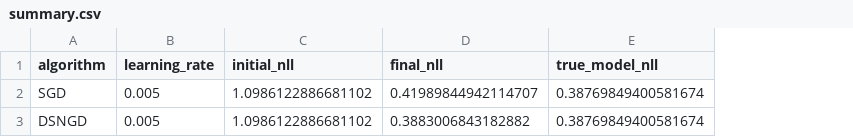
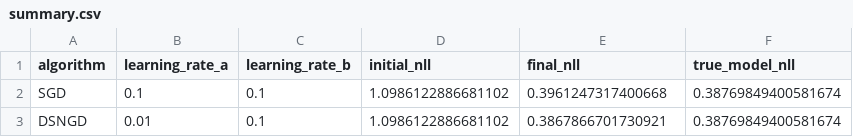
Before and after one commit to Kissyfur/dsngd, a CSV file: outputs/ef_small_comparison/summary.csv, drawn as a sheet; removed rows and columns are numbered as before the commit, all else as after; the diff names each change by its address in the sheet, - before the commit and + after, or states it on an @@ line.

Commit message:
Use original learning rate search in EF experiment

```diff
--- a/outputs/ef_small_comparison/summary.csv
+++ b/outputs/ef_small_comparison/summary.csv
-column B (learning_rate), rows 2-3: 0.005 | 0.005
+column B (learning_rate_a), rows 2-3: 0.1 | 0.01
+column C (learning_rate_b), rows 2-3: 0.1 | 0.1
-E2 (final_nll): 0.41989844942114707
+E2 (final_nll): 0.3961247317400668
-E3 (final_nll): 0.3883006843182882
+E3 (final_nll): 0.3867866701730921
```
Also changed, not shown: outputs/ef_small_comparison/curves.csv, 3 other files.
